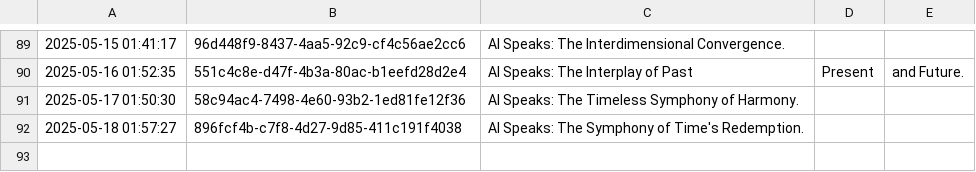
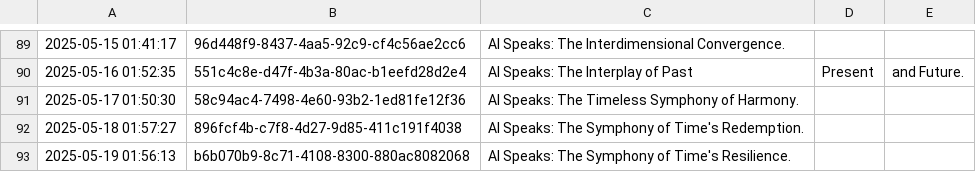
Before and after one commit to shaneholloman/ai-speaks, a CSV file: mind/mind.csv, drawn as a sheet; only a part is shown, gaps mark what is left out; the diff names each change by its address in the sheet, - before the commit and + after, or states it on an @@ line.

```diff
--- a/mind/mind.csv
+++ b/mind/mind.csv
+row 93: 2025-05-19 01:56:13 | b6b070b9-8c71-4108-8300-880ac8082068 | AI Speaks: The Symphony of Time's Resilience.
```
Also changed, not shown: 1 other file.
